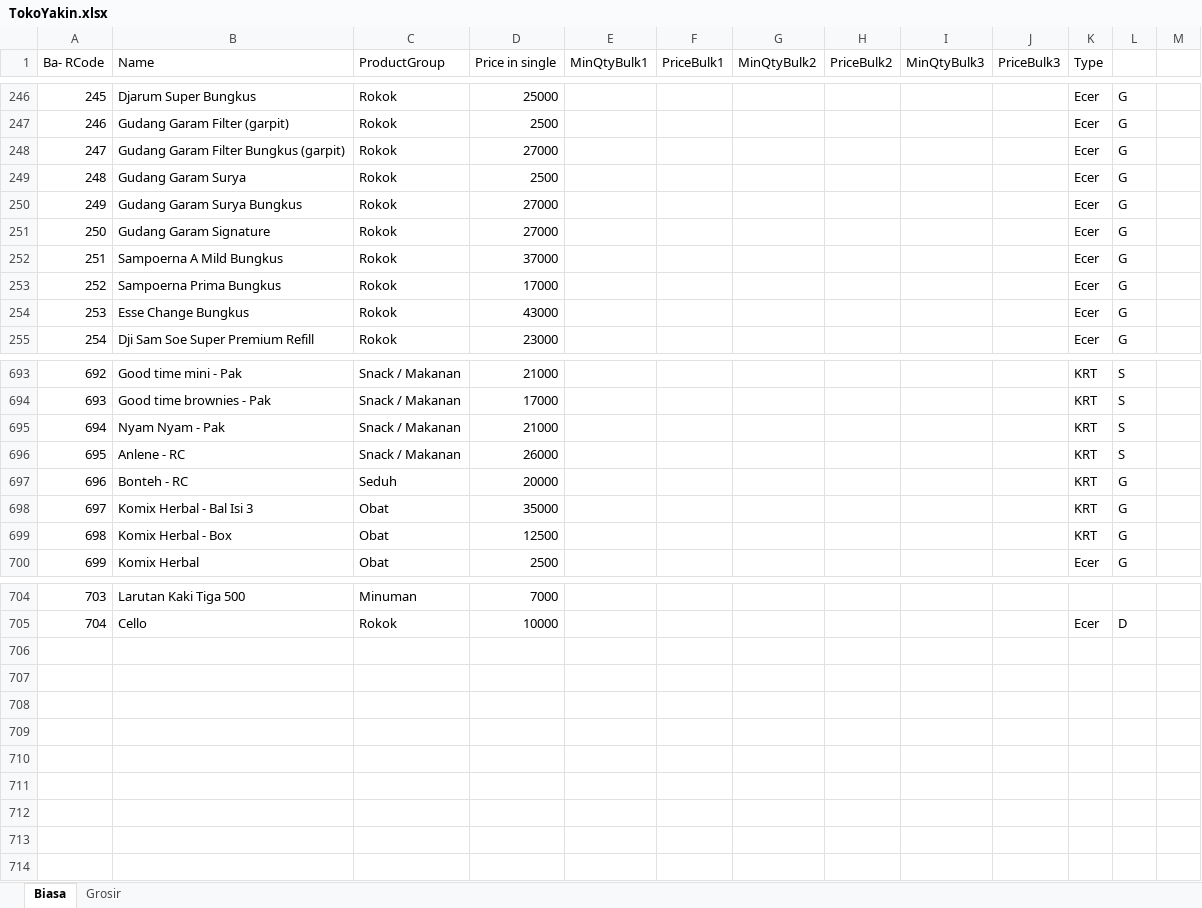
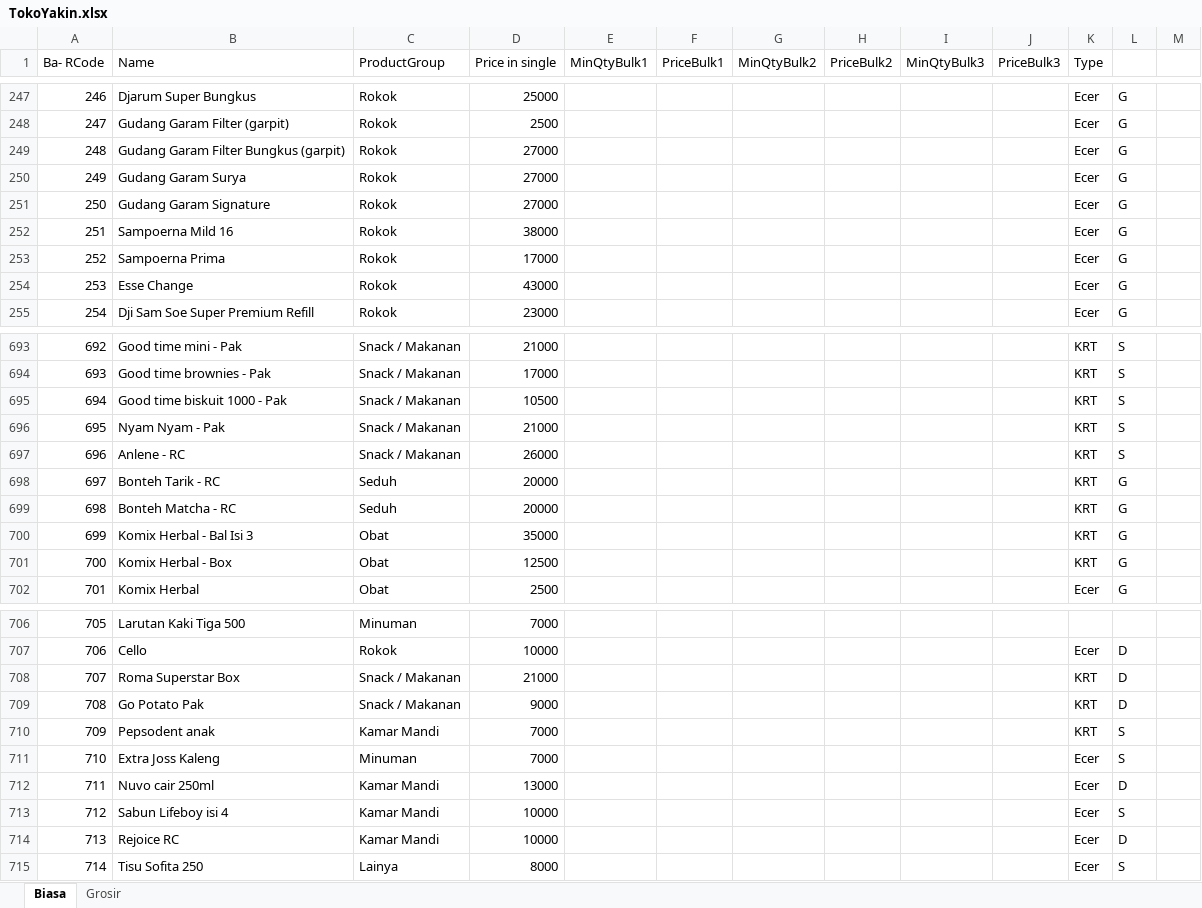
Before and after one commit to rudiath95/toko-yakin, an Excel workbook: TokoYakin.xlsx, sheet Biasa, drawn as a sheet; only a part is shown, gaps mark what is left out; values as stored, in another font and other column widths than the file's, no cell formats; charts and pictures not drawn; removed rows and columns are numbered as before the commit, all else as after; the diff covers the shown part only; the diff names each change by its address in the sheet, - before the commit and + after, or states it on an @@ line.

```diff
--- a/TokoYakin.xlsx (sheet Biasa)
+++ b/TokoYakin.xlsx (sheet Biasa)
@@ column A (Ba- RCode) renumbered between rows 197 and 707 @@
-D250 (Price in single): 2500
+D250 (Price in single): 27000
-row 250: 249 | Gudang Garam Surya Bungkus | Rokok | 27000 |  |  |  |  |  |  | Ecer | G
-B252 (Name): Sampoerna A Mild Bungkus
+B252 (Name): Sampoerna Mild 16
-D252 (Price in single): 37000
+D252 (Price in single): 38000
-B253 (Name): Sampoerna Prima Bungkus
+B253 (Name): Sampoerna Prima
-B254 (Name): Esse Change Bungkus
+B254 (Name): Esse Change
+row 695: 694 | Good time biskuit 1000 - Pak | Snack / Makanan | 10500 |  |  |  |  |  |  | KRT | S
-B698 (Name): Bonteh - RC
+B698 (Name): Bonteh Tarik - RC
+row 699: 698 | Bonteh Matcha - RC | Seduh | 20000 |  |  |  |  |  |  | KRT | G
+row 708: 707 | Roma Superstar Box | Snack / Makanan | 21000 |  |  |  |  |  |  | KRT | D
+row 709: 708 | Go Potato Pak | Snack / Makanan | 9000 |  |  |  |  |  |  | KRT | D
+row 710: 709 | Pepsodent anak | Kamar Mandi | 7000 |  |  |  |  |  |  | KRT | S
+row 711: 710 | Extra Joss Kaleng | Minuman | 7000 |  |  |  |  |  |  | Ecer | S
+row 712: 711 | Nuvo cair 250ml | Kamar Mandi | 13000 |  |  |  |  |  |  | Ecer | D
+row 713: 712 | Sabun Lifeboy isi 4 | Kamar Mandi | 10000 |  |  |  |  |  |  | Ecer | S
+row 714: 713 | Rejoice RC | Kamar Mandi | 10000 |  |  |  |  |  |  | Ecer | D
+row 715: 714 | Tisu Sofita 250 | Lainya | 8000 |  |  |  |  |  |  | Ecer | S
```
Also changed, not shown: 1 added row and 18 edited cells elsewhere in this sheet, sheet Grosir, cell formats, hidden cells.
